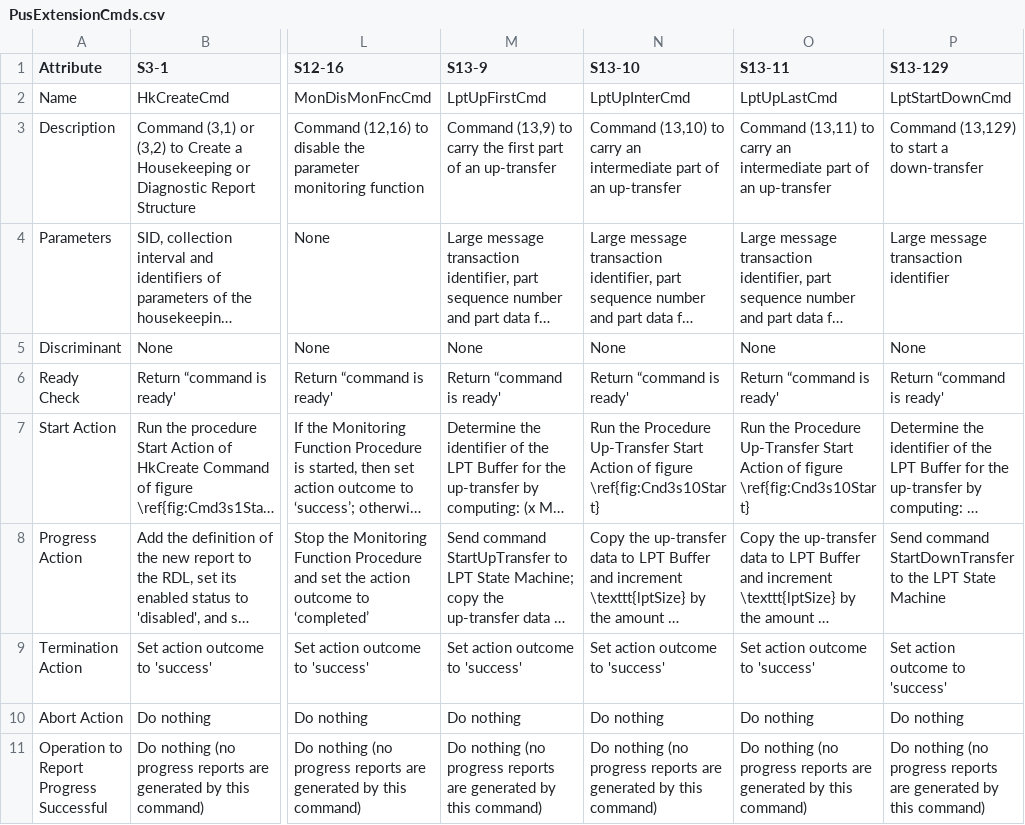
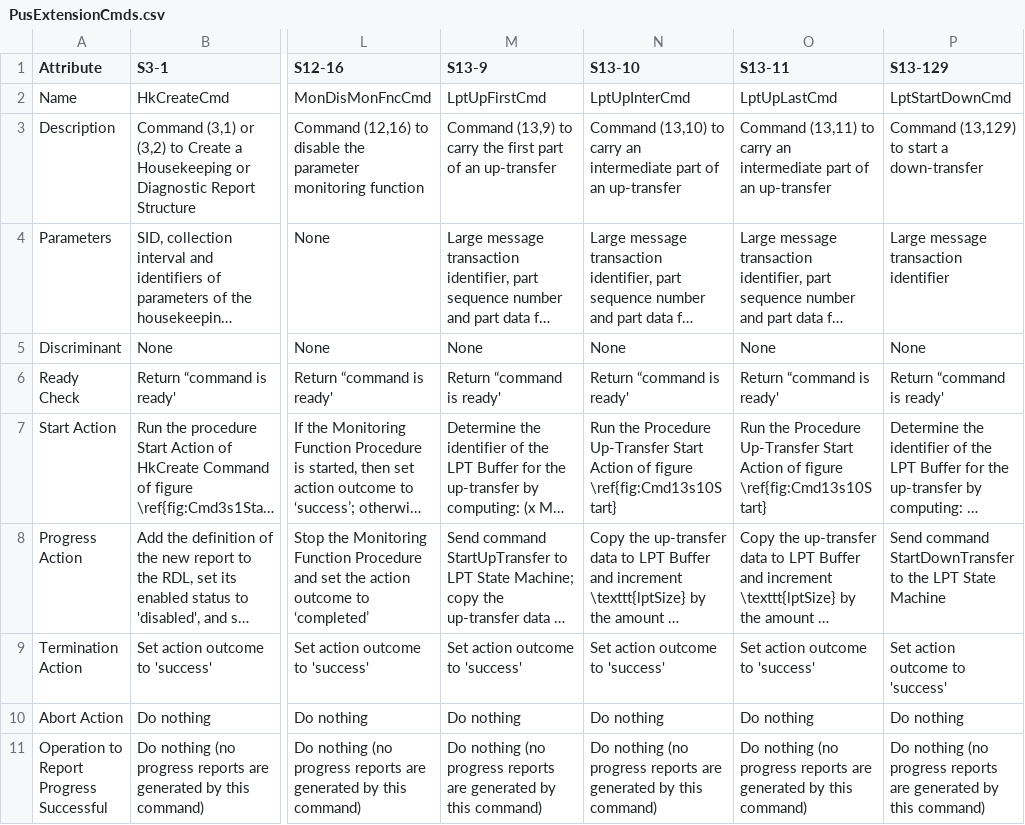
Before and after one commit to pnp-software/cordetfw, a CSV file: doc/pus/PusExtensionCmds.csv, drawn as a sheet; only a part is shown, gaps mark what is left out; long unchanged cells end in …; the diff names each change by its address in the sheet, - before the commit and + after, or states it on an @@ line.

```diff
--- a/doc/pus/PusExtensionCmds.csv
+++ b/doc/pus/PusExtensionCmds.csv
-N7 (S13-10): …of figure \ref{fig:Cnd3s10Start}
+N7 (S13-10): …of figure \ref{fig:Cmd13s10Start}
-O7 (S13-11): …of figure \ref{fig:Cnd3s10Start}
+O7 (S13-11): …of figure \ref{fig:Cmd13s10Start}
```
Also changed, not shown: doc/pus/PusCompliance.csv, doc/pus/PusExtensionReq.csv, 2 other files.
